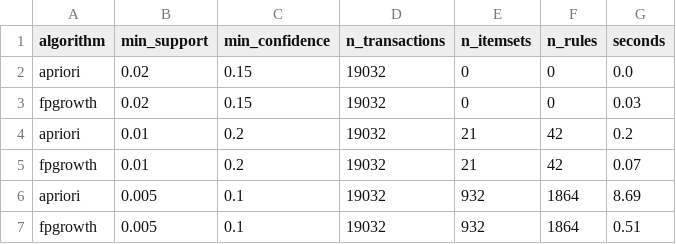
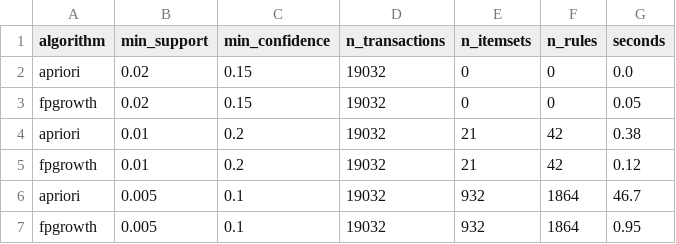
Before and after one commit to blossom-rt/amazon-games-mining, a CSV file: results/tables/rules_runtime.csv, drawn as a sheet.

```diff
--- a/results/tables/rules_runtime.csv
+++ b/results/tables/rules_runtime.csv
@@ -2,6 +2,6 @@
 apriori,0.02,0.15,19032,0,0,0.0
-fpgrowth,0.02,0.15,19032,0,0,0.03
-apriori,0.01,0.2,19032,21,42,0.2
-fpgrowth,0.01,0.2,19032,21,42,0.07
-apriori,0.005,0.1,19032,932,1864,8.69
-fpgrowth,0.005,0.1,19032,932,1864,0.51
+fpgrowth,0.02,0.15,19032,0,0,0.05
+apriori,0.01,0.2,19032,21,42,0.38
+fpgrowth,0.01,0.2,19032,21,42,0.12
+apriori,0.005,0.1,19032,932,1864,46.7
+fpgrowth,0.005,0.1,19032,932,1864,0.95
```
Also changed, not shown: results/tables/cluster_profiles.csv, results/tables/rules_thresholds.csv, 6 other files.
